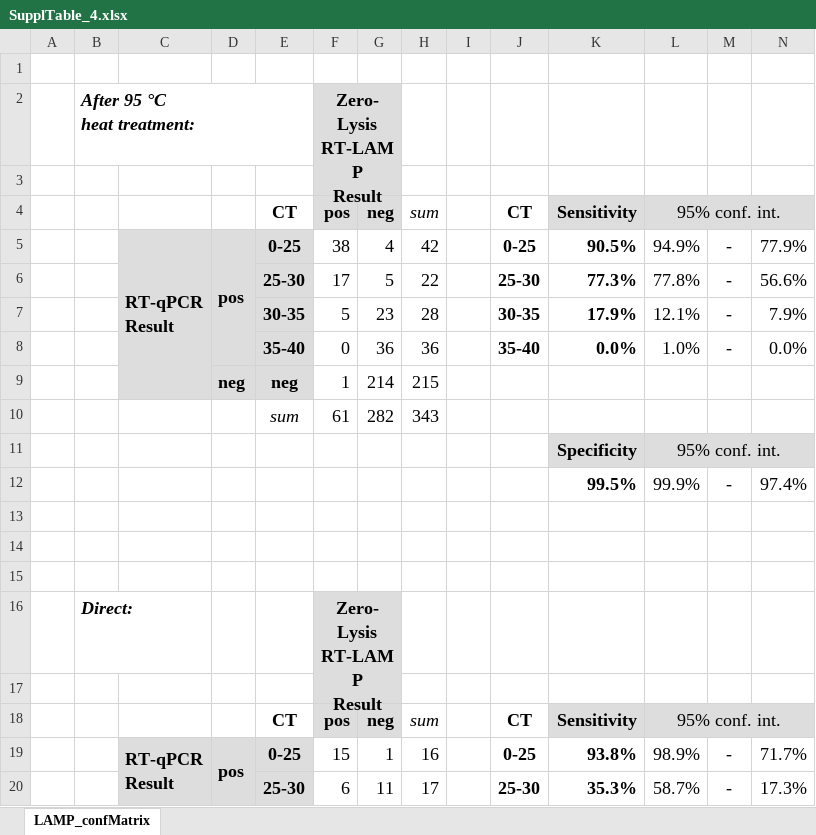
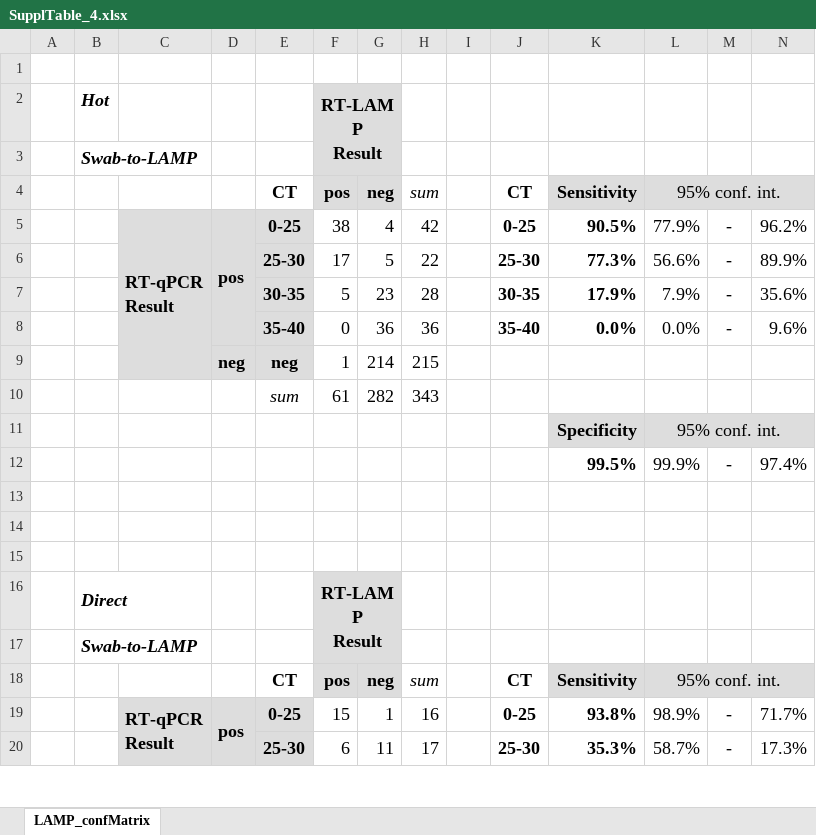
Before and after one commit to anders-biostat/LAMP-Paper-Figures, an Excel workbook: SVGs/SupplTable_4.xlsx, sheet LAMP_confMatrix, drawn as a sheet; only a part is shown; values as stored, in another font and other column widths than the file's, no borders; removed rows and columns are numbered as before the commit, all else as after; ↵ is a line break in a cell; the diff names each change by its address in the sheet, - before the commit and + after, or states it on an @@ line.

```diff
--- a/SVGs/SupplTable_4.xlsx (sheet LAMP_confMatrix)
+++ b/SVGs/SupplTable_4.xlsx (sheet LAMP_confMatrix)
-row 2:  | After 95 °C ↵ heat treatment: |  |  |  | Zero-Lysis ↵ RT-LAMP ↵ Result
-row 2: (empty)
+row 2:  | Hot |  |  |  | RT-LAMP ↵ Result
+F2:G3 merged
+row 3:  | Swab-to-LAMP
-L5: 94.9%
+L5: 77.9%
-N5: 77.9%
+N5: 96.2%
-L6: 77.8%
+L6: 56.6%
-N6: 56.6%
+N6: 89.9%
-L7: 12.1%
+L7: 7.9%
-N7: 7.9%
+N7: 35.6%
-L8: 1.0%
+L8: 0.0%
-N8: 0.0%
+N8: 9.6%
-row 16:  | Direct: |  |  |  | Zero-Lysis ↵ RT-LAMP ↵ Result
-row 16: (empty)
+row 16:  | Direct |  |  |  | RT-LAMP ↵ Result
+B16:C16 merged
+F16:G17 merged
+row 17:  | Swab-to-LAMP
```
Also changed, not shown: SVGs/SupplTable_2.xlsx.
